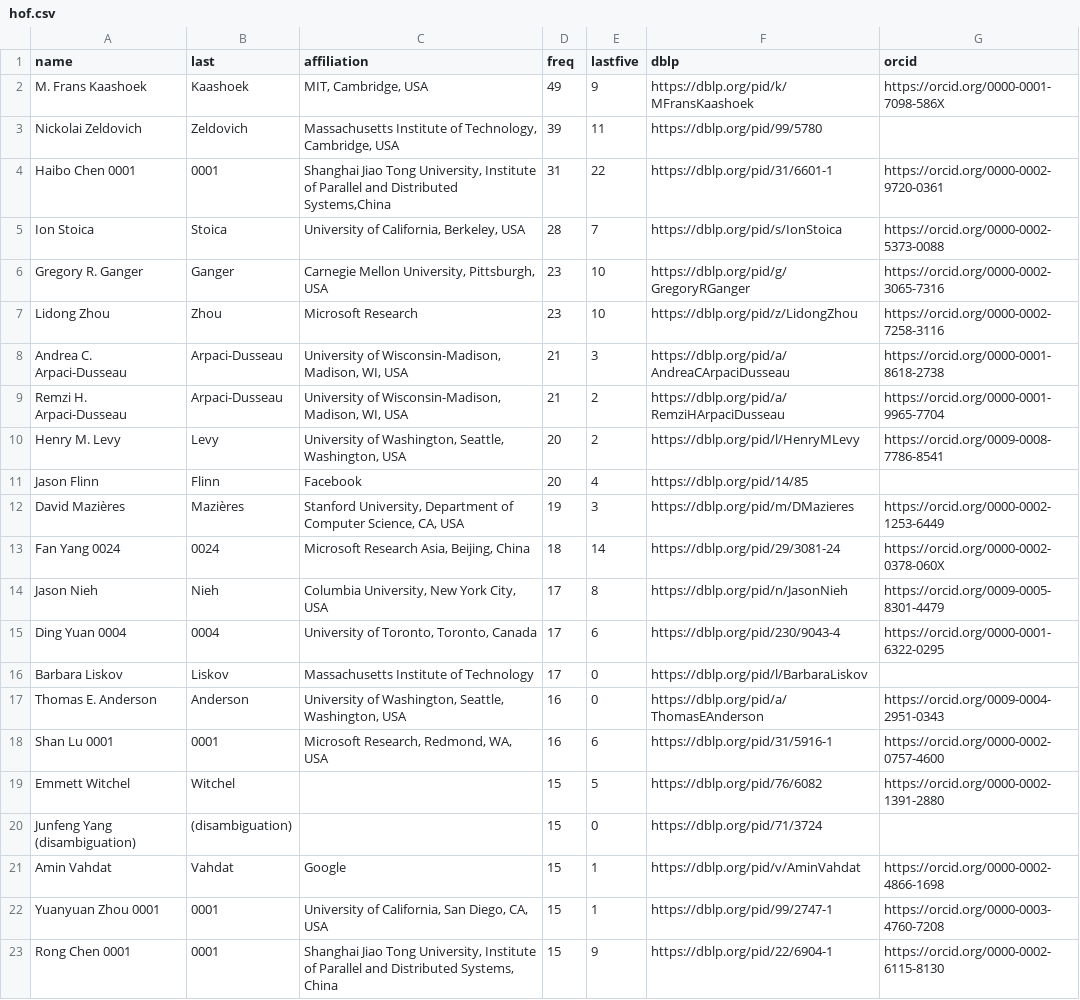
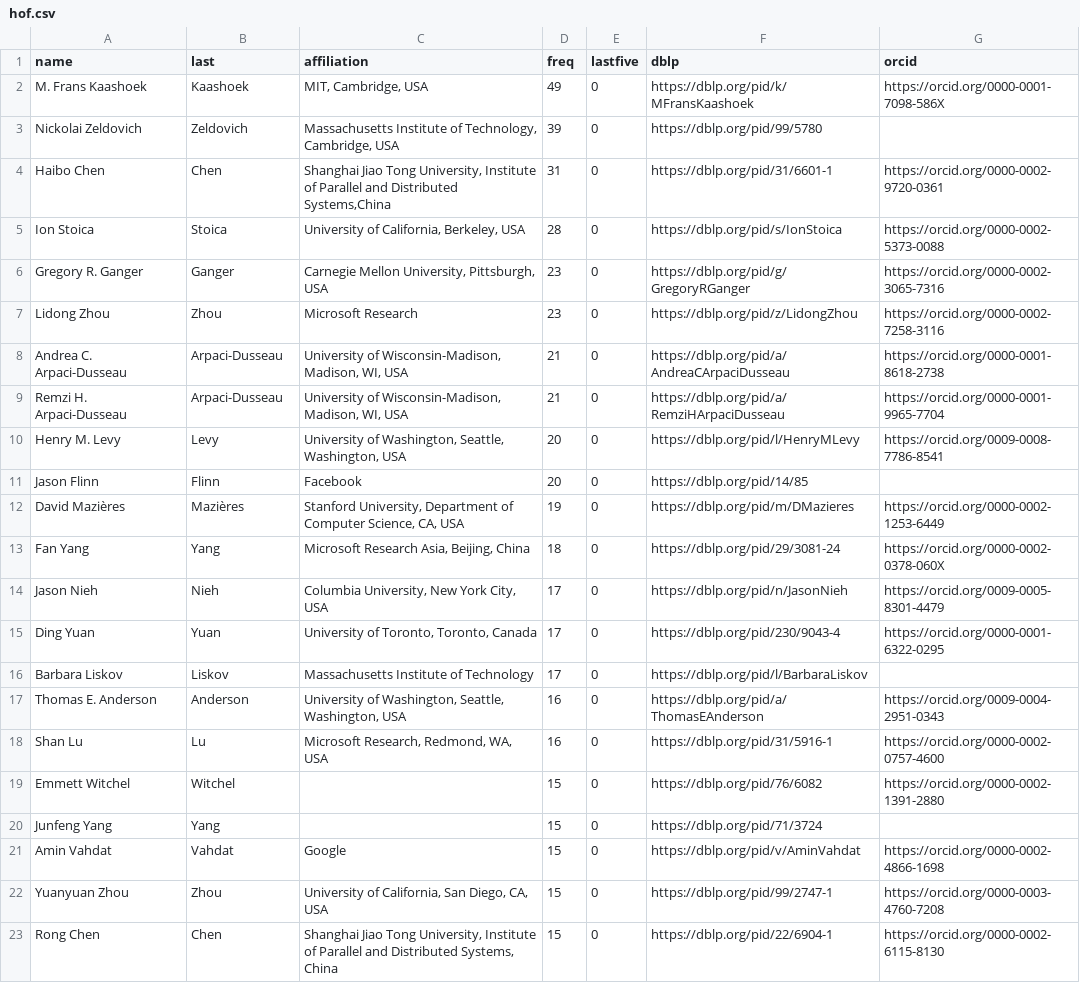
Before and after one commit to utsaslab/group-website, a CSV file: _data/hof.csv, drawn as a sheet; only a part is shown; the diff covers the shown part only.

```diff
--- a/_data/hof.csv
+++ b/_data/hof.csv
@@ -1,23 +1,23 @@
 name,last,affiliation,freq,lastfive,dblp,orcid
-M. Frans Kaashoek,Kaashoek,"MIT, Cambridge, USA",49,9,https://dblp.org/pid/k/MFransKaashoek,https://orcid.org/0000-0001-7098-586X
-Nickolai Zeldovich,Zeldovich,"Massachusetts Institute of Technology, Cambridge, USA",39,11,https://dblp.org/pid/99/5780,
-Haibo Chen 0001,0001,"Shanghai Jiao Tong University, Institute of Parallel and Distributed Systems,China",31,22,https://dblp.org/pid/31/6601-1,https://orcid.org/0000-0002-9720-0361
-Ion Stoica,Stoica,"University of California, Berkeley, USA",28,7,https://dblp.org/pid/s/IonStoica,https://orcid.org/0000-0002-5373-0088
-Gregory R. Ganger,Ganger,"Carnegie Mellon University, Pittsburgh, USA",23,10,https://dblp.org/pid/g/GregoryRGanger,https://orcid.org/0000-0002-3065-7316
-Lidong Zhou,Zhou,Microsoft Research,23,10,https://dblp.org/pid/z/LidongZhou,https://orcid.org/0000-0002-7258-3116
-Andrea C. Arpaci-Dusseau,Arpaci-Dusseau,"University of Wisconsin-Madison, Madison, WI, USA",21,3,https://dblp.org/pid/a/AndreaCArpaciDusseau,https://orcid.org/0000-0001-8618-2738
-Remzi H. Arpaci-Dusseau,Arpaci-Dusseau,"University of Wisconsin-Madison, Madison, WI, USA",21,2,https://dblp.org/pid/a/RemziHArpaciDusseau,https://orcid.org/0000-0001-9965-7704
-Henry M. Levy,Levy,"University of Washington, Seattle, Washington, USA",20,2,https://dblp.org/pid/l/HenryMLevy,https://orcid.org/0009-0008-7786-8541
-Jason Flinn,Flinn,Facebook,20,4,https://dblp.org/pid/14/85,
-David Mazières,Mazières,"Stanford University, Department of Computer Science, CA, USA",19,3,https://dblp.org/pid/m/DMazieres,https://orcid.org/0000-0002-1253-6449
-Fan Yang 0024,0024,"Microsoft Research Asia, Beijing, China",18,14,https://dblp.org/pid/29/3081-24,https://orcid.org/0000-0002-0378-060X
-Jason Nieh,Nieh,"Columbia University, New York City, USA",17,8,https://dblp.org/pid/n/JasonNieh,https://orcid.org/0009-0005-8301-4479
-Ding Yuan 0004,0004,"University of Toronto, Toronto, Canada",17,6,https://dblp.org/pid/230/9043-4,https://orcid.org/0000-0001-6322-0295
+M. Frans Kaashoek,Kaashoek,"MIT, Cambridge, USA",49,0,https://dblp.org/pid/k/MFransKaashoek,https://orcid.org/0000-0001-7098-586X
+Nickolai Zeldovich,Zeldovich,"Massachusetts Institute of Technology, Cambridge, USA",39,0,https://dblp.org/pid/99/5780,
+Haibo Chen,Chen,"Shanghai Jiao Tong University, Institute of Parallel and Distributed Systems,China",31,0,https://dblp.org/pid/31/6601-1,https://orcid.org/0000-0002-9720-0361
+Ion Stoica,Stoica,"University of California, Berkeley, USA",28,0,https://dblp.org/pid/s/IonStoica,https://orcid.org/0000-0002-5373-0088
+Gregory R. Ganger,Ganger,"Carnegie Mellon University, Pittsburgh, USA",23,0,https://dblp.org/pid/g/GregoryRGanger,https://orcid.org/0000-0002-3065-7316
+Lidong Zhou,Zhou,Microsoft Research,23,0,https://dblp.org/pid/z/LidongZhou,https://orcid.org/0000-0002-7258-3116
+Andrea C. Arpaci-Dusseau,Arpaci-Dusseau,"University of Wisconsin-Madison, Madison, WI, USA",21,0,https://dblp.org/pid/a/AndreaCArpaciDusseau,https://orcid.org/0000-0001-8618-2738
+Remzi H. Arpaci-Dusseau,Arpaci-Dusseau,"University of Wisconsin-Madison, Madison, WI, USA",21,0,https://dblp.org/pid/a/RemziHArpaciDusseau,https://orcid.org/0000-0001-9965-7704
+Henry M. Levy,Levy,"University of Washington, Seattle, Washington, USA",20,0,https://dblp.org/pid/l/HenryMLevy,https://orcid.org/0009-0008-7786-8541
+Jason Flinn,Flinn,Facebook,20,0,https://dblp.org/pid/14/85,
+David Mazières,Mazières,"Stanford University, Department of Computer Science, CA, USA",19,0,https://dblp.org/pid/m/DMazieres,https://orcid.org/0000-0002-1253-6449
+Fan Yang,Yang,"Microsoft Research Asia, Beijing, China",18,0,https://dblp.org/pid/29/3081-24,https://orcid.org/0000-0002-0378-060X
+Jason Nieh,Nieh,"Columbia University, New York City, USA",17,0,https://dblp.org/pid/n/JasonNieh,https://orcid.org/0009-0005-8301-4479
+Ding Yuan,Yuan,"University of Toronto, Toronto, Canada",17,0,https://dblp.org/pid/230/9043-4,https://orcid.org/0000-0001-6322-0295
 Barbara Liskov,Liskov,Massachusetts Institute of Technology,17,0,https://dblp.org/pid/l/BarbaraLiskov,
 Thomas E. Anderson,Anderson,"University of Washington, Seattle, Washington, USA",16,0,https://dblp.org/pid/a/ThomasEAnderson,https://orcid.org/0009-0004-2951-0343
-Shan Lu 0001,0001,"Microsoft Research, Redmond, WA, USA",16,6,https://dblp.org/pid/31/5916-1,https://orcid.org/0000-0002-0757-4600
-Emmett Witchel,Witchel,,15,5,https://dblp.org/pid/76/6082,https://orcid.org/0000-0002-1391-2880
-Junfeng Yang (disambiguation),(disambiguation),,15,0,https://dblp.org/pid/71/3724,
-Amin Vahdat,Vahdat,Google,15,1,https://dblp.org/pid/v/AminVahdat,https://orcid.org/0000-0002-4866-1698
-Yuanyuan Zhou 0001,0001,"University of California, San Diego, CA, USA",15,1,https://dblp.org/pid/99/2747-1,https://orcid.org/0000-0003-4760-7208
-Rong Chen 0001,0001,"Shanghai Jiao Tong University, Institute of Parallel and Distributed Systems, China",15,9,https://dblp.org/pid/22/6904-1,https://orcid.org/0000-0002-6115-8130
+Shan Lu,Lu,"Microsoft Research, Redmond, WA, USA",16,0,https://dblp.org/pid/31/5916-1,https://orcid.org/0000-0002-0757-4600
+Emmett Witchel,Witchel,,15,0,https://dblp.org/pid/76/6082,https://orcid.org/0000-0002-1391-2880
+Junfeng Yang,Yang,,15,0,https://dblp.org/pid/71/3724,
+Amin Vahdat,Vahdat,Google,15,0,https://dblp.org/pid/v/AminVahdat,https://orcid.org/0000-0002-4866-1698
+Yuanyuan Zhou,Zhou,"University of California, San Diego, CA, USA",15,0,https://dblp.org/pid/99/2747-1,https://orcid.org/0000-0003-4760-7208
+Rong Chen,Chen,"Shanghai Jiao Tong University, Institute of Parallel and Distributed Systems, China",15,0,https://dblp.org/pid/22/6904-1,https://orcid.org/0000-0002-6115-8130
```
Also changed, not shown: 87 edited cells elsewhere in this file, _data/hof-authors.csv, 1 other file.
